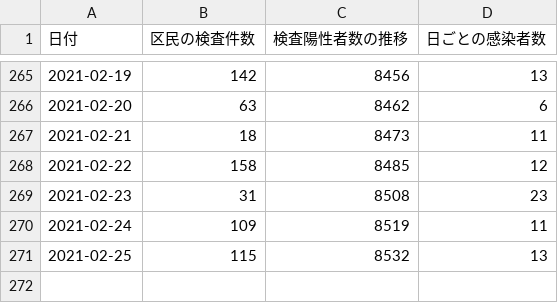
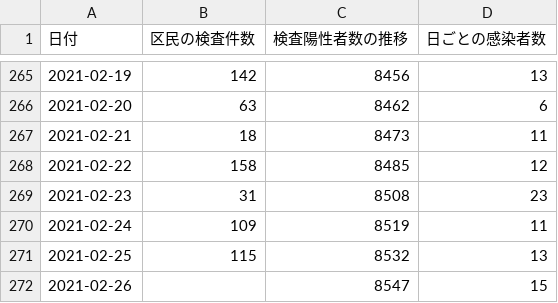
Before and after one commit to frogcat/covid19-setagaya, a CSV file: docs/data.csv, drawn as a sheet; only a part is shown, gaps mark what is left out.

Commit message:
Update data.html and data.csv

```diff
--- a/docs/data.csv
+++ b/docs/data.csv
@@ -271 +271,2 @@
 2021-02-25,115,8532,13
+2021-02-26,,8547,15
```
Also changed, not shown: 1 other file.
